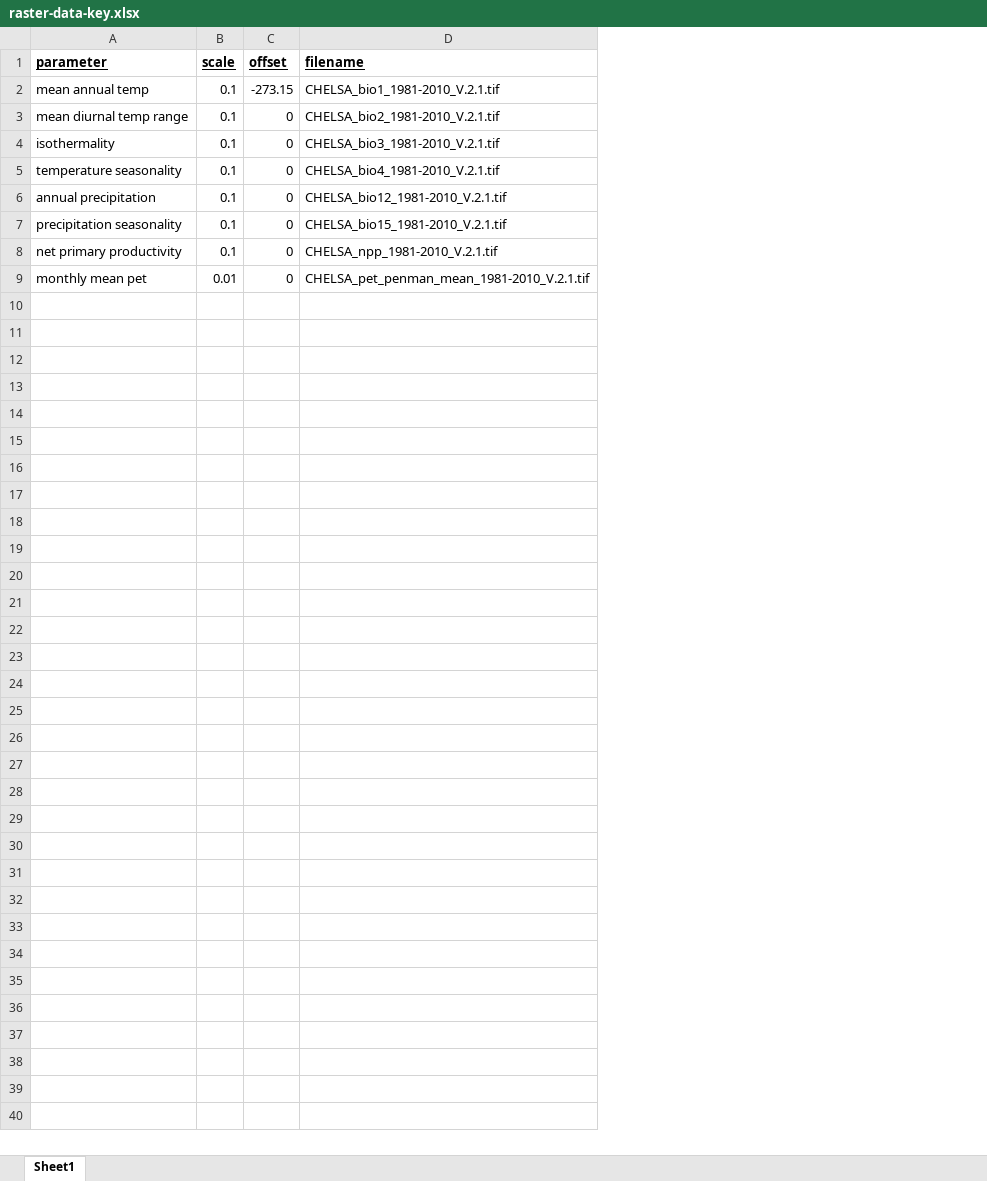
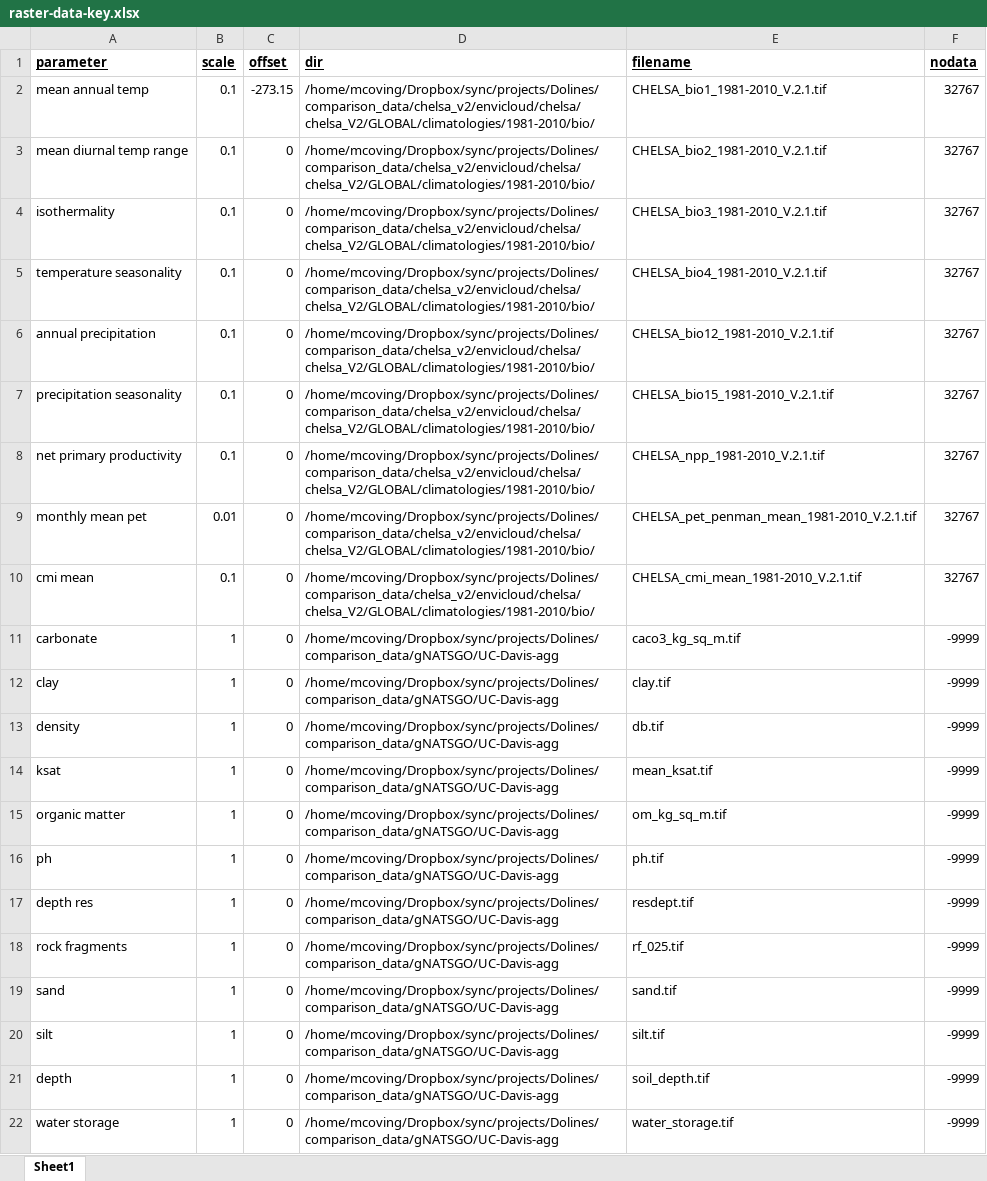
Before and after one commit to CovingtonResearchGroup/sinkhole_analysis, an Excel workbook: raster-data-key.xlsx, sheet Sheet1, drawn as a sheet; values as stored, in another font and other column widths than the file's, no borders; the diff names each change by its address in the sheet, - before the commit and + after, or states it on an @@ line.

Commit message:
exploring soils properties

```diff
--- a/raster-data-key.xlsx (sheet Sheet1)
+++ b/raster-data-key.xlsx (sheet Sheet1)
+column D (dir), rows 2-9: all /home/mcoving/Dropbox/sync/projects/Dolines/comparison_data/chelsa_v2/envicloud/chelsa/chelsa_V2/GLOBAL/climatologies/1981-2010/bio/
+column F (nodata), rows 2-9: all 32767
+row 10: cmi mean | 0.1 | 0 | /home/mcoving/Dropbox/sync/projects/Dolines/comparison_data/chelsa_v2/envicloud/chelsa/chelsa_V2/GLOBAL/climatologies/1981-2010/bio/ | CHELSA_cmi_mean_1981-2010_V.2.1.tif | 32767
+row 11: carbonate | 1 | 0 | /home/mcoving/Dropbox/sync/projects/Dolines/comparison_data/gNATSGO/UC-Davis-agg | caco3_kg_sq_m.tif | -9999
+row 12: clay | 1 | 0 | /home/mcoving/Dropbox/sync/projects/Dolines/comparison_data/gNATSGO/UC-Davis-agg | clay.tif | -9999
+row 13: density | 1 | 0 | /home/mcoving/Dropbox/sync/projects/Dolines/comparison_data/gNATSGO/UC-Davis-agg | db.tif | -9999
+row 14: ksat | 1 | 0 | /home/mcoving/Dropbox/sync/projects/Dolines/comparison_data/gNATSGO/UC-Davis-agg | mean_ksat.tif | -9999
+row 15: organic matter | 1 | 0 | /home/mcoving/Dropbox/sync/projects/Dolines/comparison_data/gNATSGO/UC-Davis-agg | om_kg_sq_m.tif | -9999
+row 16: ph | 1 | 0 | /home/mcoving/Dropbox/sync/projects/Dolines/comparison_data/gNATSGO/UC-Davis-agg | ph.tif | -9999
+row 17: depth res | 1 | 0 | /home/mcoving/Dropbox/sync/projects/Dolines/comparison_data/gNATSGO/UC-Davis-agg | resdept.tif | -9999
+row 18: rock fragments | 1 | 0 | /home/mcoving/Dropbox/sync/projects/Dolines/comparison_data/gNATSGO/UC-Davis-agg | rf_025.tif | -9999
+row 19: sand | 1 | 0 | /home/mcoving/Dropbox/sync/projects/Dolines/comparison_data/gNATSGO/UC-Davis-agg | sand.tif | -9999
+row 20: silt | 1 | 0 | /home/mcoving/Dropbox/sync/projects/Dolines/comparison_data/gNATSGO/UC-Davis-agg | silt.tif | -9999
+row 21: depth | 1 | 0 | /home/mcoving/Dropbox/sync/projects/Dolines/comparison_data/gNATSGO/UC-Davis-agg | soil_depth.tif | -9999
+row 22: water storage | 1 | 0 | /home/mcoving/Dropbox/sync/projects/Dolines/comparison_data/gNATSGO/UC-Davis-agg | water_storage.tif | -9999
```
Also changed, not shown: 2 other files.
